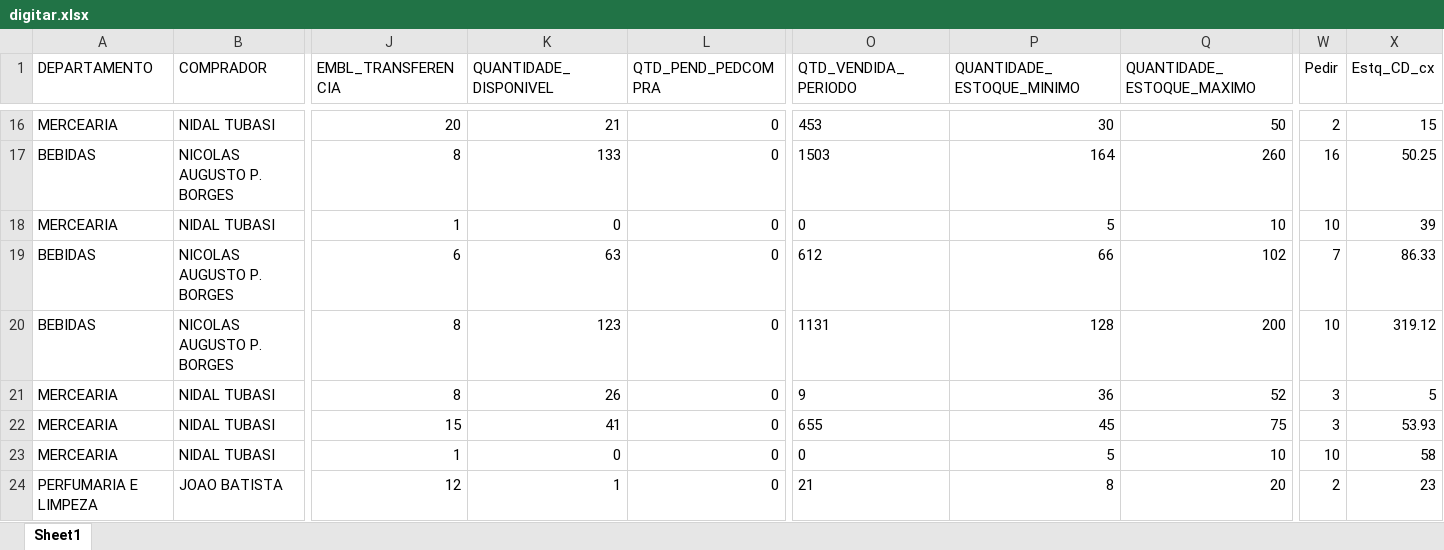
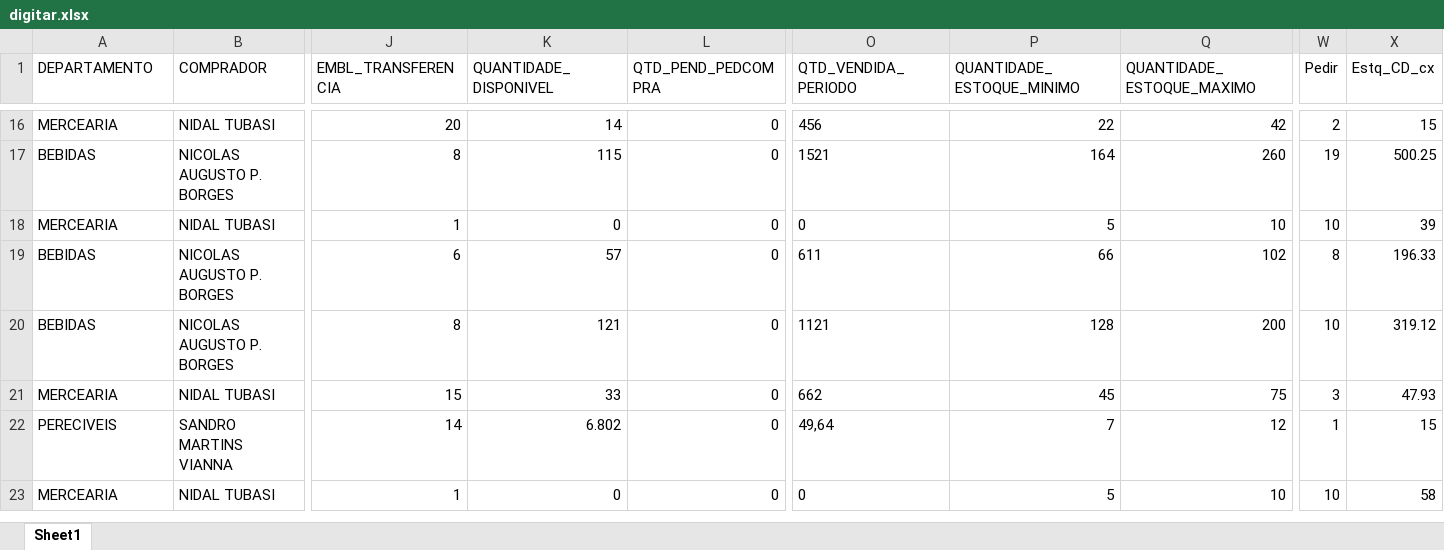
Before and after one commit to sgrimush-ops/Equipes_Agentes, an Excel workbook: Aplicativos/GAM/bd_saida/digitar.xlsx, sheet Sheet1, drawn as a sheet; only a part is shown, gaps mark what is left out; values as stored, in another font and other column widths than the file's, no borders; removed rows and columns are numbered as before the commit, all else as after; rows hold the shown columns only; the diff covers the shown part only; the diff names each change by its address in the sheet, - before the commit and + after, or states it on an @@ line.

```diff
--- a/Aplicativos/GAM/bd_saida/digitar.xlsx (sheet Sheet1)
+++ b/Aplicativos/GAM/bd_saida/digitar.xlsx (sheet Sheet1)
-K16 (QUANTIDADE_DISPONIVEL): 21
+K16 (QUANTIDADE_DISPONIVEL): 14
-O16 (QTD_VENDIDA_PERIODO): 453
+O16 (QTD_VENDIDA_PERIODO): 456
-P16 (QUANTIDADE_ESTOQUE_MINIMO): 30
+P16 (QUANTIDADE_ESTOQUE_MINIMO): 22
-Q16 (QUANTIDADE_ESTOQUE_MAXIMO): 50
+Q16 (QUANTIDADE_ESTOQUE_MAXIMO): 42
-K17 (QUANTIDADE_DISPONIVEL): 133
+K17 (QUANTIDADE_DISPONIVEL): 115
-O17 (QTD_VENDIDA_PERIODO): 1503
+O17 (QTD_VENDIDA_PERIODO): 1521
-W17 (Pedir): 16
+W17 (Pedir): 19
-X17 (Estq_CD_cx): 50.25
+X17 (Estq_CD_cx): 500.25
-K19 (QUANTIDADE_DISPONIVEL): 63
+K19 (QUANTIDADE_DISPONIVEL): 57
-O19 (QTD_VENDIDA_PERIODO): 612
+O19 (QTD_VENDIDA_PERIODO): 611
-W19 (Pedir): 7
+W19 (Pedir): 8
-X19 (Estq_CD_cx): 86.33
+X19 (Estq_CD_cx): 196.33
-K20 (QUANTIDADE_DISPONIVEL): 123
+K20 (QUANTIDADE_DISPONIVEL): 121
-O20 (QTD_VENDIDA_PERIODO): 1131
+O20 (QTD_VENDIDA_PERIODO): 1121
-row 21: MERCEARIA | NIDAL TUBASI | 8 | 26 | 0 | 9 | 36 | 52 | 3 | 5
-K21 (QUANTIDADE_DISPONIVEL): 41
+K21 (QUANTIDADE_DISPONIVEL): 33
-O21 (QTD_VENDIDA_PERIODO): 655
+O21 (QTD_VENDIDA_PERIODO): 662
-X21 (Estq_CD_cx): 53.93
+X21 (Estq_CD_cx): 47.93
+row 22: PERECIVEIS | SANDRO MARTINS VIANNA | 14 | 6.802 | 0 | 49,64 | 7 | 12 | 1 | 15
-row 24: PERFUMARIA E LIMPEZA | JOAO BATISTA | 12 | 1 | 0 | 21 | 8 | 20 | 2 | 23
```
Also changed, not shown: 13 added rows, 13 removed rows and 124 edited cells elsewhere in this sheet, 6 other files.
